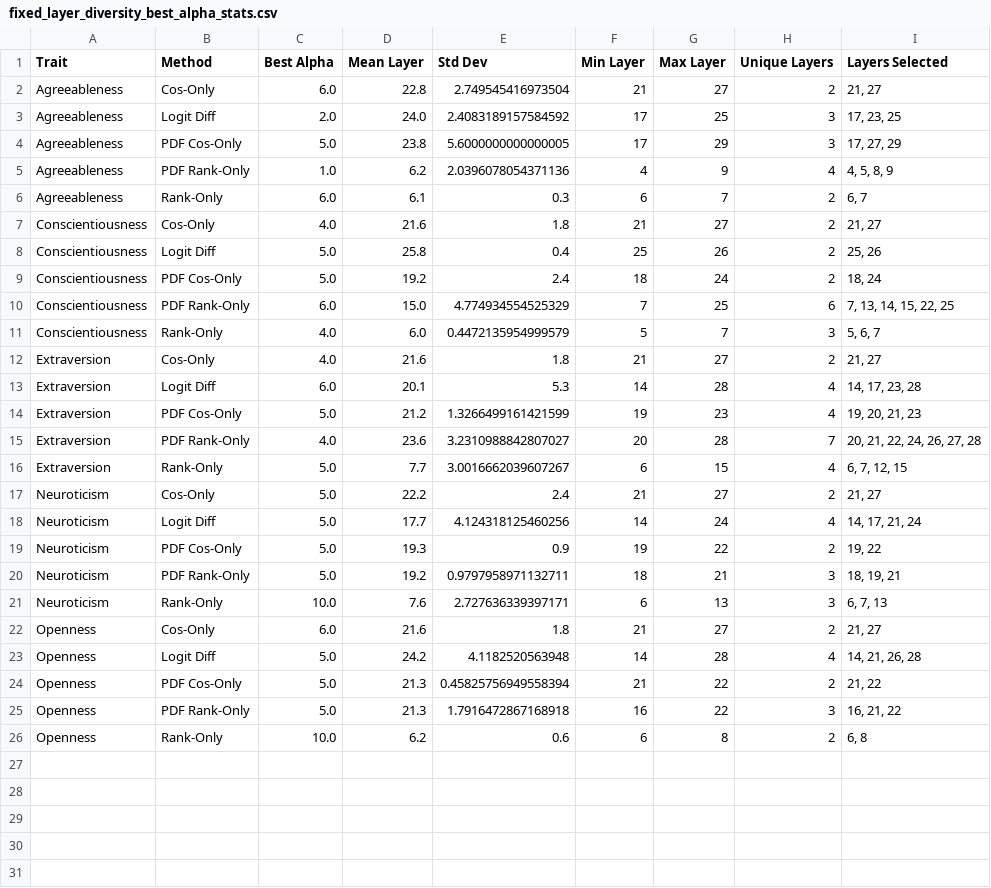
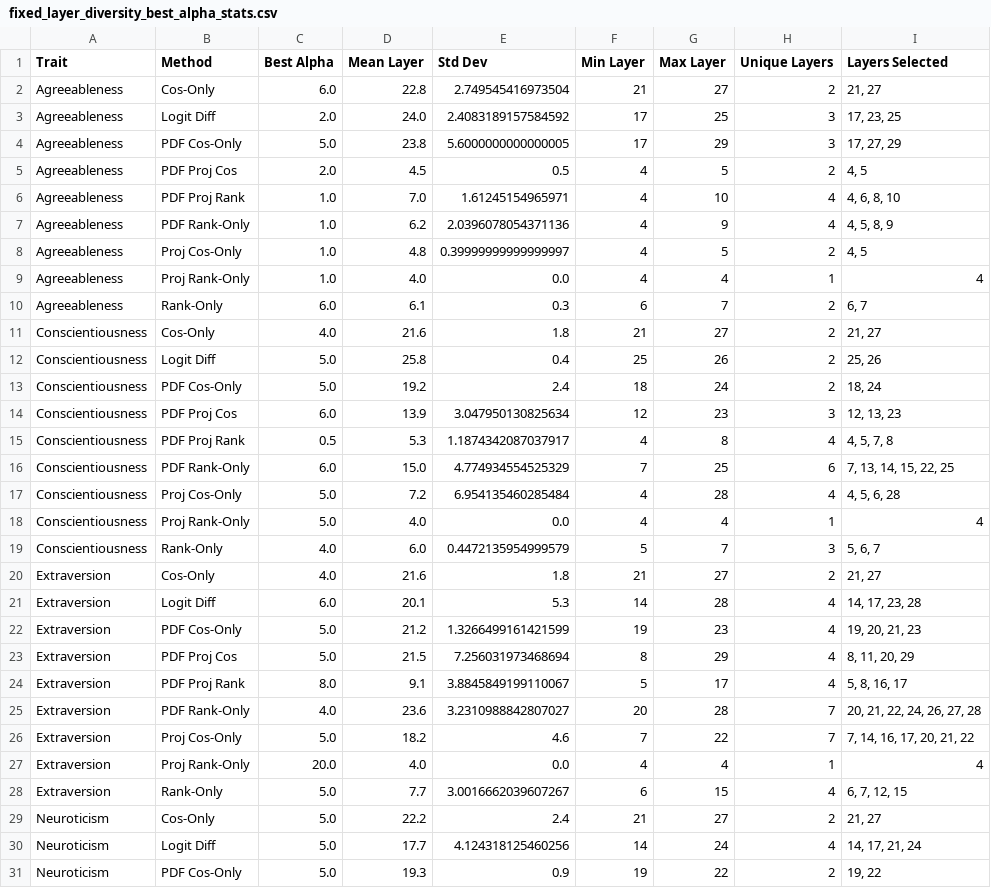
Before and after one commit to aiki711/persona_vectors, a CSV file: scratch/fixed_layer_diversity_best_alpha_stats.csv, drawn as a sheet; only a part is shown; the shorter side is filled out with more unchanged rows; the diff covers the shown part only.

Commit message:
refactor: optimize steering rank calculations using GPU-accelerated tensor operations and add automated batch evaluation scripts for personality axes.

```diff
--- a/scratch/fixed_layer_diversity_best_alpha_stats.csv
+++ b/scratch/fixed_layer_diversity_best_alpha_stats.csv
@@ -4,3 +4,7 @@ Agreeableness,Logit Diff,2.0,24.0,2.4083189157584592,17,25,3,"17, 23, 25"
 Agreeableness,PDF Cos-Only,5.0,23.8,5.6000000000000005,17,29,3,"17, 27, 29"
+Agreeableness,PDF Proj Cos,2.0,4.5,0.5,4,5,2,"4, 5"
+Agreeableness,PDF Proj Rank,1.0,7.0,1.61245154965971,4,10,4,"4, 6, 8, 10"
 Agreeableness,PDF Rank-Only,1.0,6.2,2.0396078054371136,4,9,4,"4, 5, 8, 9"
+Agreeableness,Proj Cos-Only,1.0,4.8,0.39999999999999997,4,5,2,"4, 5"
+Agreeableness,Proj Rank-Only,1.0,4.0,0.0,4,4,1,4
 Agreeableness,Rank-Only,6.0,6.1,0.3,6,7,2,"6, 7"
@@ -9,3 +13,7 @@ Conscientiousness,Logit Diff,5.0,25.8,0.4,25,26,2,"25, 26"
 Conscientiousness,PDF Cos-Only,5.0,19.2,2.4,18,24,2,"18, 24"
+Conscientiousness,PDF Proj Cos,6.0,13.9,3.047950130825634,12,23,3,"12, 13, 23"
+Conscientiousness,PDF Proj Rank,0.5,5.3,1.1874342087037917,4,8,4,"4, 5, 7, 8"
 Conscientiousness,PDF Rank-Only,6.0,15.0,4.774934554525329,7,25,6,"7, 13, 14, 15, 22, 25"
+Conscientiousness,Proj Cos-Only,5.0,7.2,6.954135460285484,4,28,4,"4, 5, 6, 28"
+Conscientiousness,Proj Rank-Only,5.0,4.0,0.0,4,4,1,4
 Conscientiousness,Rank-Only,4.0,6.0,0.4472135954999579,5,7,3,"5, 6, 7"
@@ -14,3 +22,7 @@ Extraversion,Logit Diff,6.0,20.1,5.3,14,28,4,"14, 17, 23, 28"
 Extraversion,PDF Cos-Only,5.0,21.2,1.3266499161421599,19,23,4,"19, 20, 21, 23"
+Extraversion,PDF Proj Cos,5.0,21.5,7.256031973468694,8,29,4,"8, 11, 20, 29"
+Extraversion,PDF Proj Rank,8.0,9.1,3.8845849199110067,5,17,4,"5, 8, 16, 17"
 Extraversion,PDF Rank-Only,4.0,23.6,3.2310988842807027,20,28,7,"20, 21, 22, 24, 26, 27, 28"
+Extraversion,Proj Cos-Only,5.0,18.2,4.6,7,22,7,"7, 14, 16, 17, 20, 21, 22"
+Extraversion,Proj Rank-Only,20.0,4.0,0.0,4,4,1,4
 Extraversion,Rank-Only,5.0,7.7,3.0016662039607267,6,15,4,"6, 7, 12, 15"
```
Also changed, not shown: 8 added rows elsewhere in this file, scratch/fixed_layer_diversity_best_alpha_summary.csv, scratch/fixed_layer_diversity_best_alphas.csv, 17 other files.
